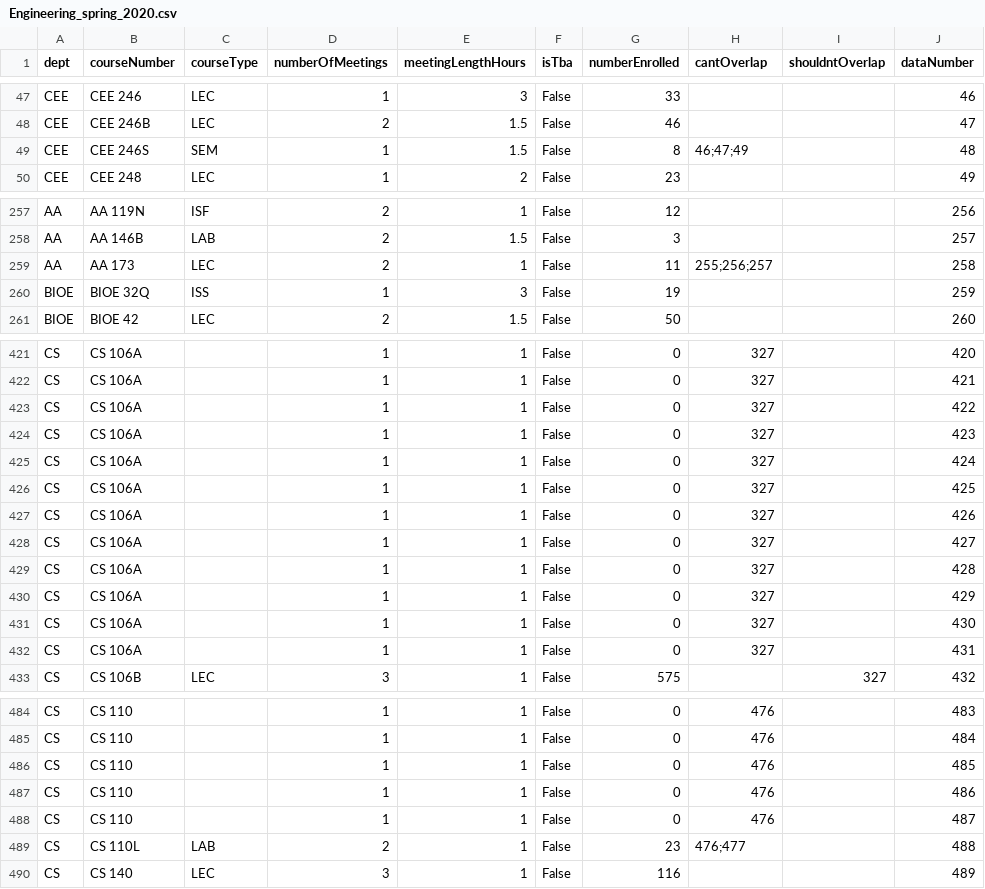
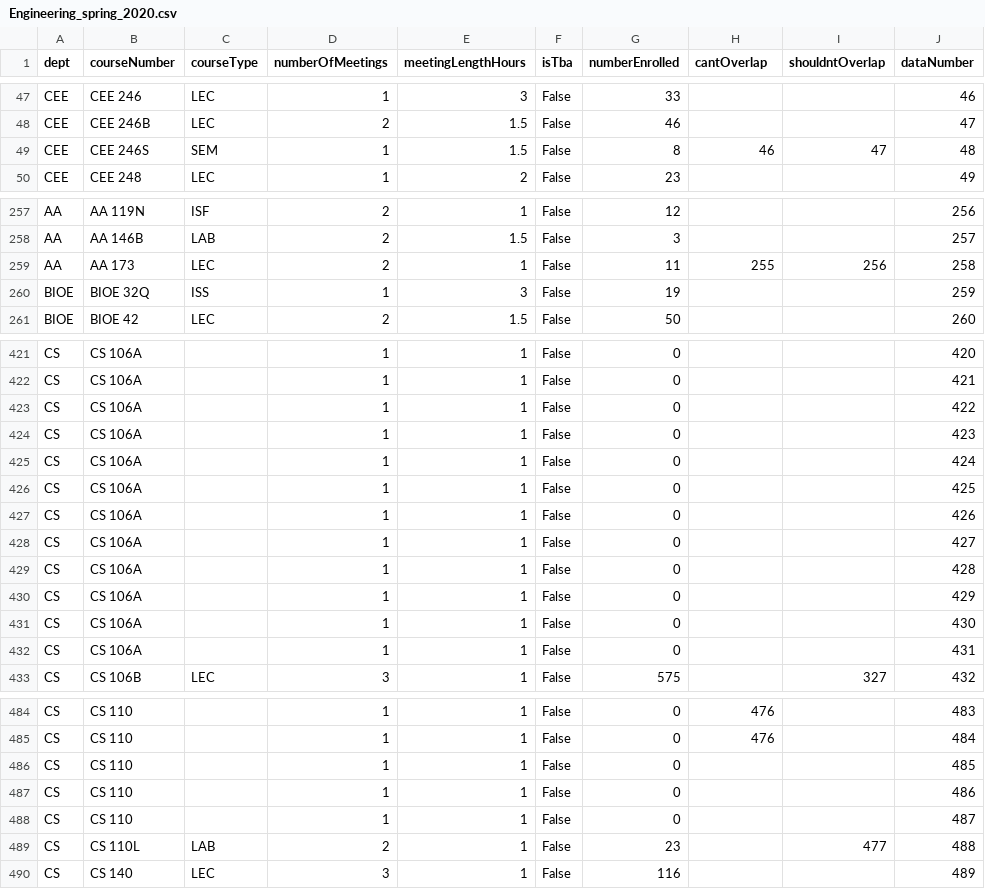
Before and after one commit to elsoroka/StanfordAA222Project, a CSV file: data/Engineering_spring_2020.csv, drawn as a sheet; only a part is shown, gaps mark what is left out; the diff covers the shown part only; the diff names each change by its address in the sheet, - before the commit and + after, or states it on an @@ line.

```diff
--- a/data/Engineering_spring_2020.csv
+++ b/data/Engineering_spring_2020.csv
-H49 (cantOverlap): 46;47;49
+H49 (cantOverlap): 46
-I49 (shouldntOverlap): (empty)
+I49 (shouldntOverlap): 47
-H259 (cantOverlap): 255;256;257
+H259 (cantOverlap): 255
-I259 (shouldntOverlap): (empty)
+I259 (shouldntOverlap): 256
-H421:H432 (cantOverlap): 327
+H421:H432 (cantOverlap): (empty)
-H486:H488 (cantOverlap): 476
+H486:H488 (cantOverlap): (empty)
-H489 (cantOverlap): 476;477
+H489 (cantOverlap): (empty)
-I489 (shouldntOverlap): (empty)
+I489 (shouldntOverlap): 477
```
Also changed, not shown: 120 edited cells elsewhere in this file.
